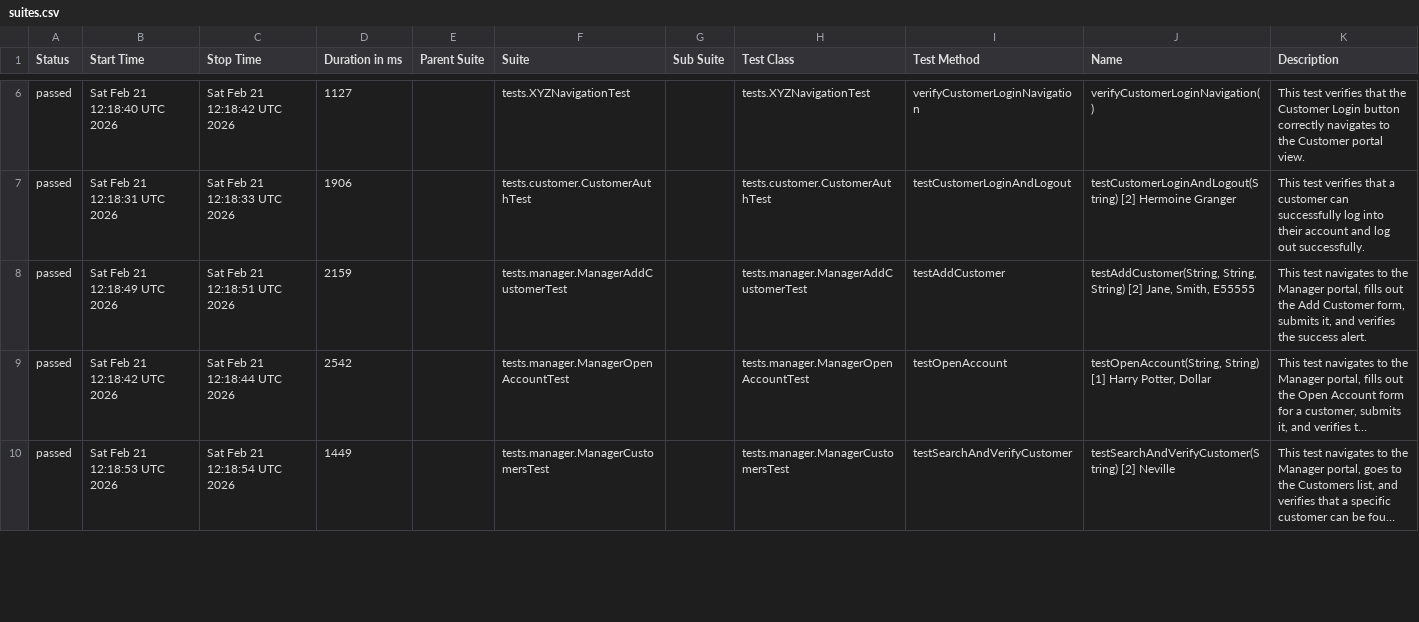
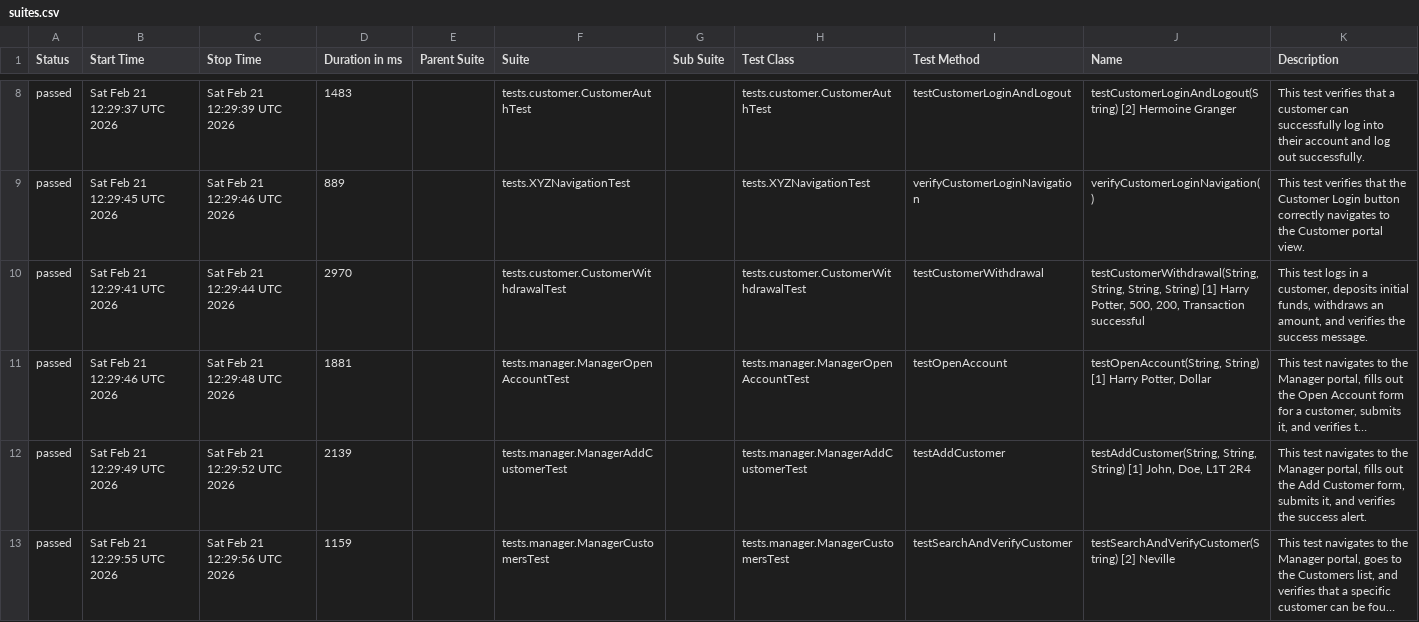
Before and after one commit to pekyi1/Automated-Test-for-XYZ-Bank, a CSV file: data/suites.csv, drawn as a sheet; only a part is shown, gaps mark what is left out; long unchanged cells end in …; removed rows and columns are numbered as before the commit, all else as after; the diff covers the shown part only; the diff names each change by its address in the sheet, - before the commit and + after, or states it on an @@ line.

```diff
--- a/data/suites.csv
+++ b/data/suites.csv
+row 8: passed | Sat Feb 21 12:29:37 UTC 2026 | Sat Feb 21 12:29:39 UTC 2026 | 1483 |  | tests.customer.CustomerAuthTest |  | tests.customer.CustomerAuthTest | testCustomerLoginAndLogout | testCustomerLoginAndLogout(String) [2] Hermoine Granger | This test verifies that a customer can successfully log into their account and log out successfully.
-B9 (Start Time): Sat Feb 21 12:18:40 UTC 2026
+B9 (Start Time): Sat Feb 21 12:29:45 UTC 2026
-C9 (Stop Time): Sat Feb 21 12:18:42 UTC 2026
+C9 (Stop Time): Sat Feb 21 12:29:46 UTC 2026
-D9 (Duration in ms): 1127
+D9 (Duration in ms): 889
-row 7: passed | Sat Feb 21 12:18:31 UTC 2026 | Sat Feb 21 12:18:33 UTC 2026 | 1906 |  | tests.customer.CustomerAuthTest |  | tests.customer.CustomerAuthTest | testCustomerLoginAndLogout | testCustomerLoginAndLogout(String) [2] Hermoine Granger | This test verifies that a customer can successfully log into their account and log out successfully.
-row 8: passed | Sat Feb 21 12:18:49 UTC 2026 | Sat Feb 21 12:18:51 UTC 2026 | 2159 |  | tests.manager.ManagerAddCustomerTest |  | tests.manager.ManagerAddCustomerTest | testAddCustomer | testAddCustomer(String, String, String) [2] Jane, Smith, E55555 | This test navigates to the Manager portal, fills out the Add Customer form, submits it, and verifies the success alert.
+row 10: passed | Sat Feb 21 12:29:41 UTC 2026 | Sat Feb 21 12:29:44 UTC 2026 | 2970 |  | tests.customer.CustomerWithdrawalTest |  | tests.customer.CustomerWithdrawalTest | testCustomerWithdrawal | testCustomerWithdrawal(String, String, String, String) [1] Harry Potter, 500, 200, Transaction successful | This test logs in a customer, deposits initial funds, withdraws an amount, and verifies the success message.
-B11 (Start Time): Sat Feb 21 12:18:42 UTC 2026
+B11 (Start Time): Sat Feb 21 12:29:46 UTC 2026
-C11 (Stop Time): Sat Feb 21 12:18:44 UTC 2026
+C11 (Stop Time): Sat Feb 21 12:29:48 UTC 2026
-D11 (Duration in ms): 2542
+D11 (Duration in ms): 1881
+row 12: passed | Sat Feb 21 12:29:49 UTC 2026 | Sat Feb 21 12:29:52 UTC 2026 | 2139 |  | tests.manager.ManagerAddCustomerTest |  | tests.manager.ManagerAddCustomerTest | testAddCustomer | testAddCustomer(String, String, String) [1] John, Doe, L1T 2R4 | This test navigates to the Manager portal, fills out the Add Customer form, submits it, and verifies the success alert.
-B13 (Start Time): Sat Feb 21 12:18:53 UTC 2026
+B13 (Start Time): Sat Feb 21 12:29:55 UTC 2026
-C13 (Stop Time): Sat Feb 21 12:18:54 UTC 2026
+C13 (Stop Time): Sat Feb 21 12:29:56 UTC 2026
-D13 (Duration in ms): 1449
+D13 (Duration in ms): 1159
```
Also changed, not shown: 3 added rows, 4 removed rows and 14 edited cells elsewhere in this file, data/behaviors.csv, 43 other files.
